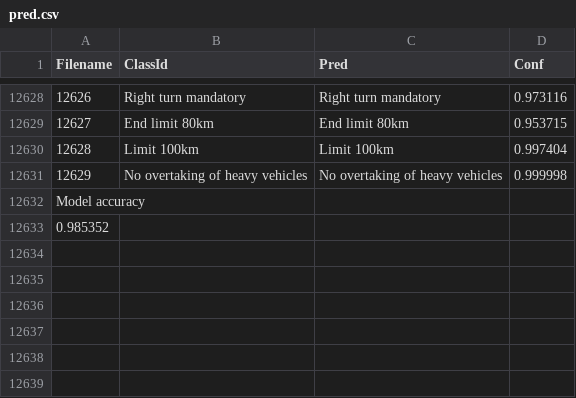
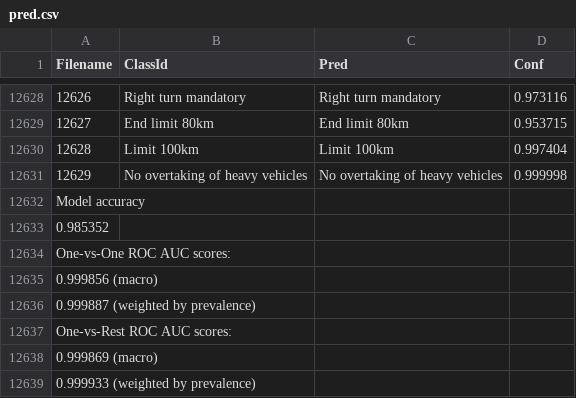
Before and after one commit to CostaUniud/safeExplainML, a CSV file: pred.csv, drawn as a sheet; only a part is shown, gaps mark what is left out; the diff names each change by its address in the sheet, - before the commit and + after, or states it on an @@ line.

```diff
--- a/pred.csv
+++ b/pred.csv
+row 12634: One-vs-One ROC AUC scores:
+row 12635: 0.999856 (macro)
+row 12636: 0.999887 (weighted by prevalence)
+row 12637: One-vs-Rest ROC AUC scores:
+row 12638: 0.999869 (macro)
+row 12639: 0.999933 (weighted by prevalence)
```
Also changed, not shown: 8 other files.
